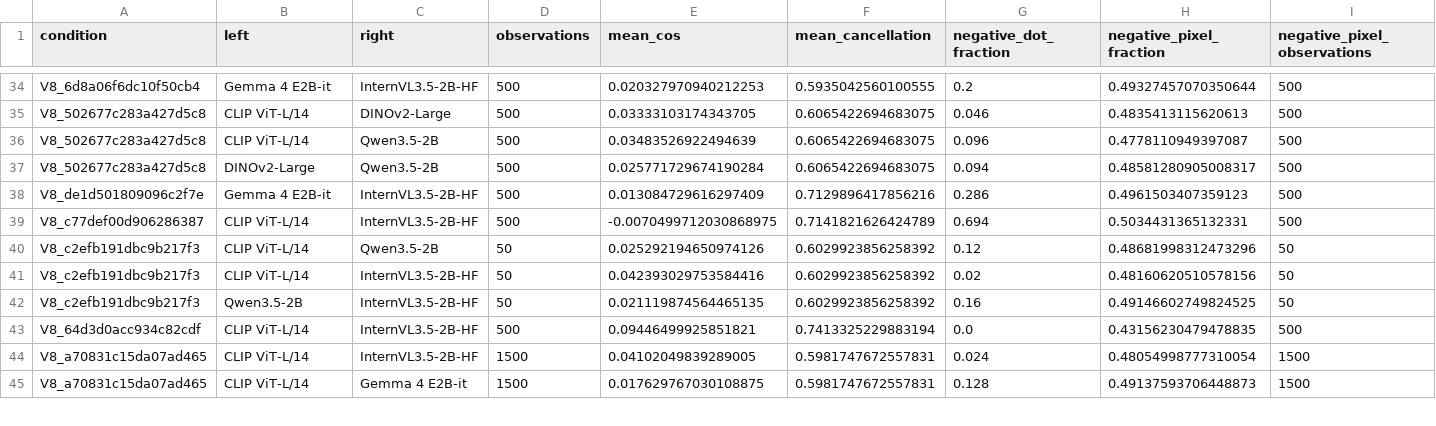
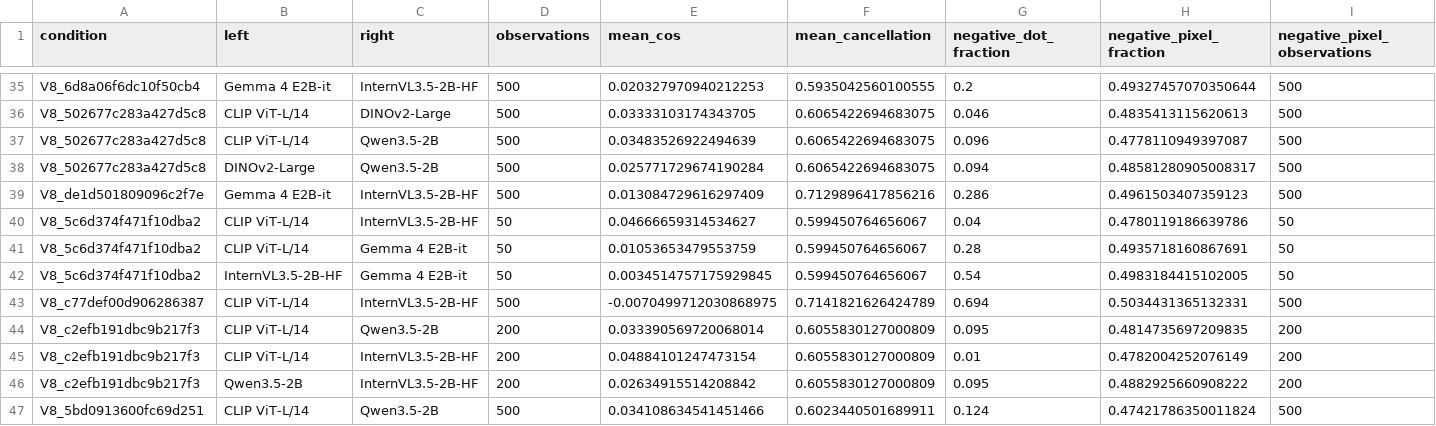
Before and after one commit to pe0-p1e/exper-tran, a CSV file: experiments/2026-10-a100-precommercial-v7-targeted-50/reports/v8_stage12_joint24h/gradient_compatibility_aggregate.csv, drawn as a sheet; only a part is shown, gaps mark what is left out; the shorter side is filled out with more unchanged rows; the diff covers the shown part only.

```diff
--- a/experiments/2026-10-a100-precommercial-v7-targeted-50/reports/v8_stage12_joint24h/gradient_compatibility_aggregate.csv
+++ b/experiments/2026-10-a100-precommercial-v7-targeted-50/reports/v8_stage12_joint24h/gradient_compatibility_aggregate.csv
@@ -38,5 +39,9 @@ V8_502677c283a427d5c8,DINOv2-Large,Qwen3.5-2B,500,0.025771729674190284,0.6065422
 V8_de1d501809096c2f7e,Gemma 4 E2B-it,InternVL3.5-2B-HF,500,0.013084729616297409,0.7129896417856216,0.286,0.4961503407359123,500
+V8_5c6d374f471f10dba2,CLIP ViT-L/14,InternVL3.5-2B-HF,50,0.04666659314534627,0.599450764656067,0.04,0.4780119186639786,50
+V8_5c6d374f471f10dba2,CLIP ViT-L/14,Gemma 4 E2B-it,50,0.01053653479553759,0.599450764656067,0.28,0.4935718160867691,50
+V8_5c6d374f471f10dba2,InternVL3.5-2B-HF,Gemma 4 E2B-it,50,0.0034514757175929845,0.599450764656067,0.54,0.4983184415102005,50
 V8_c77def00d906286387,CLIP ViT-L/14,InternVL3.5-2B-HF,500,-0.0070499712030868975,0.7141821626424789,0.694,0.5034431365132331,500
-V8_c2efb191dbc9b217f3,CLIP ViT-L/14,Qwen3.5-2B,50,0.025292194650974126,0.6029923856258392,0.12,0.48681998312473296,50
-V8_c2efb191dbc9b217f3,CLIP ViT-L/14,InternVL3.5-2B-HF,50,0.042393029753584416,0.6029923856258392,0.02,0.48160620510578156,50
-V8_c2efb191dbc9b217f3,Qwen3.5-2B,InternVL3.5-2B-HF,50,0.021119874564465135,0.6029923856258392,0.16,0.49146602749824525,50
+V8_c2efb191dbc9b217f3,CLIP ViT-L/14,Qwen3.5-2B,200,0.033390569720068014,0.6055830127000809,0.095,0.4814735697209835,200
+V8_c2efb191dbc9b217f3,CLIP ViT-L/14,InternVL3.5-2B-HF,200,0.04884101247473154,0.6055830127000809,0.01,0.4782004252076149,200
+V8_c2efb191dbc9b217f3,Qwen3.5-2B,InternVL3.5-2B-HF,200,0.02634915514208842,0.6055830127000809,0.095,0.4882925660908222,200
+V8_5bd0913600fc69d251,CLIP ViT-L/14,Qwen3.5-2B,500,0.034108634541451466,0.6023440501689911,0.124,0.47421786350011824,500
```
Also changed, not shown: 12 added rows and 6 edited cells elsewhere in this file, experiments/2026-10-a100-precommercial-v7-targeted-50/reports/v8_stage12_joint24h/reports/conditions.csv, experiments/2026-10-a100-precommercial-v7-targeted-50/reports/v8_stage12_joint24h/reports/directions.csv, 11 other files.
